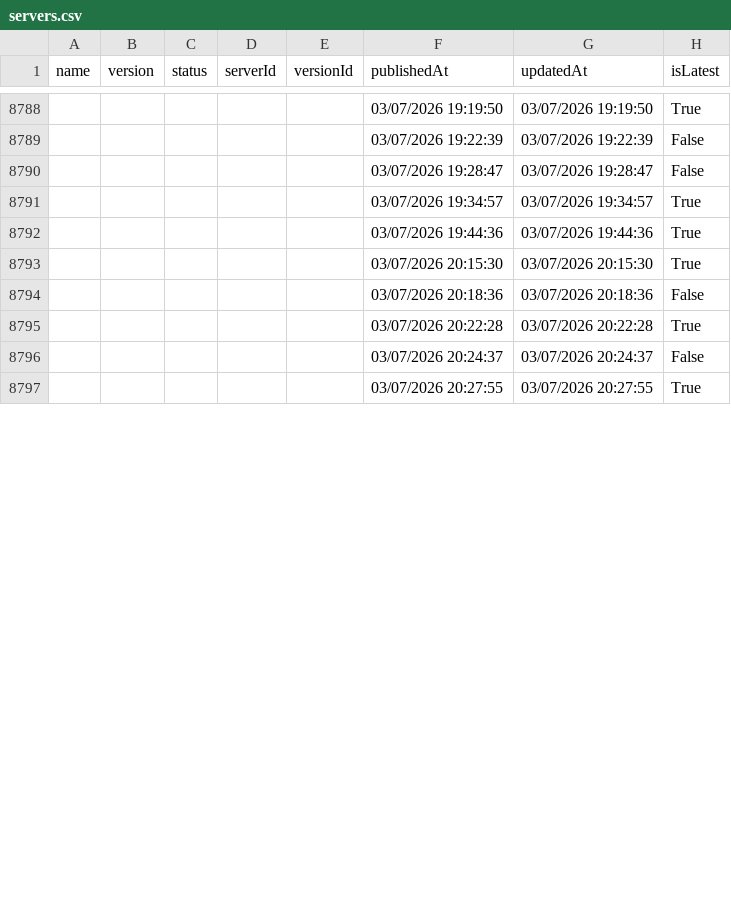
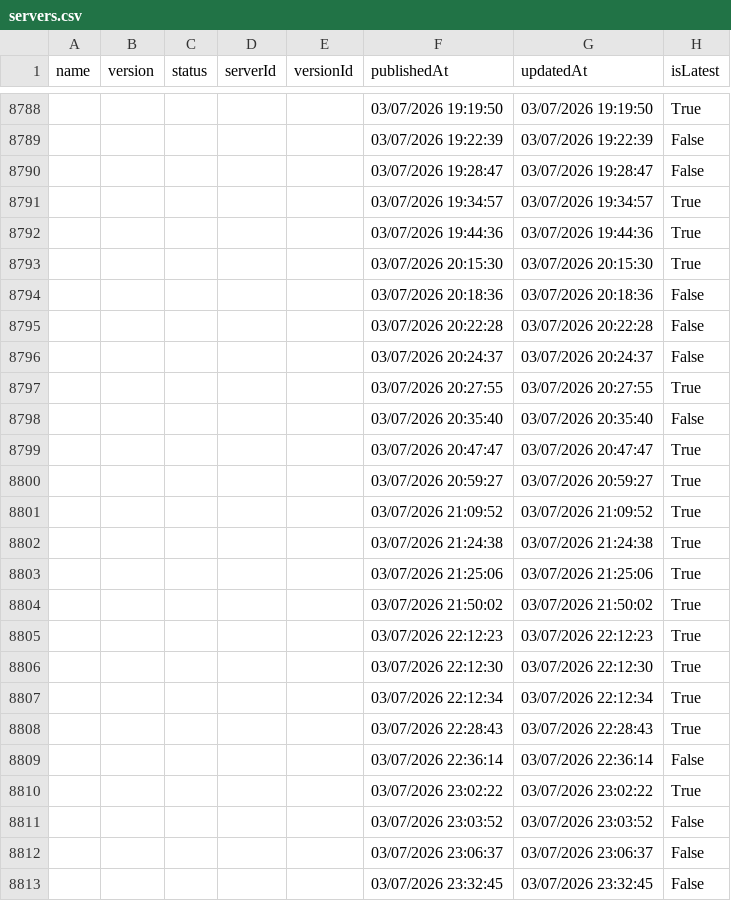
Before and after one commit to joelverhagen/mcp-insights, a CSV file: servers.csv, drawn as a sheet; only a part is shown, gaps mark what is left out; the diff covers the shown part only.

```diff
--- a/servers.csv
+++ b/servers.csv
@@ -8794,4 +8794,20 @@
 ,,,,,"03/07/2026 20:18:36","03/07/2026 20:18:36","False"
-,,,,,"03/07/2026 20:22:28","03/07/2026 20:22:28","True"
+,,,,,"03/07/2026 20:22:28","03/07/2026 20:22:28","False"
 ,,,,,"03/07/2026 20:24:37","03/07/2026 20:24:37","False"
 ,,,,,"03/07/2026 20:27:55","03/07/2026 20:27:55","True"
+,,,,,"03/07/2026 20:35:40","03/07/2026 20:35:40","False"
+,,,,,"03/07/2026 20:47:47","03/07/2026 20:47:47","True"
+,,,,,"03/07/2026 20:59:27","03/07/2026 20:59:27","True"
+,,,,,"03/07/2026 21:09:52","03/07/2026 21:09:52","True"
+,,,,,"03/07/2026 21:24:38","03/07/2026 21:24:38","True"
+,,,,,"03/07/2026 21:25:06","03/07/2026 21:25:06","True"
+,,,,,"03/07/2026 21:50:02","03/07/2026 21:50:02","True"
+,,,,,"03/07/2026 22:12:23","03/07/2026 22:12:23","True"
+,,,,,"03/07/2026 22:12:30","03/07/2026 22:12:30","True"
+,,,,,"03/07/2026 22:12:34","03/07/2026 22:12:34","True"
+,,,,,"03/07/2026 22:28:43","03/07/2026 22:28:43","True"
+,,,,,"03/07/2026 22:36:14","03/07/2026 22:36:14","False"
+,,,,,"03/07/2026 23:02:22","03/07/2026 23:02:22","True"
+,,,,,"03/07/2026 23:03:52","03/07/2026 23:03:52","False"
+,,,,,"03/07/2026 23:06:37","03/07/2026 23:06:37","False"
+,,,,,"03/07/2026 23:32:45","03/07/2026 23:32:45","False"
```
Also changed, not shown: 25 added rows and 22 edited cells elsewhere in this file, 3 other files.
